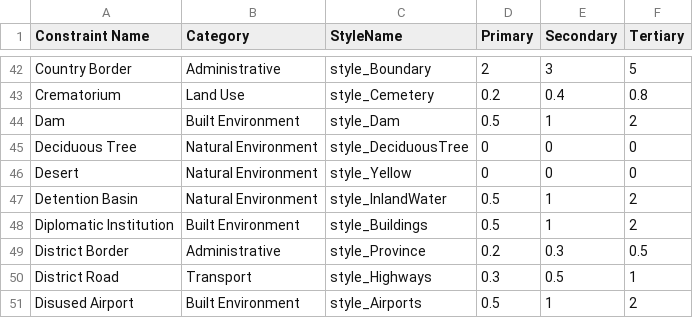
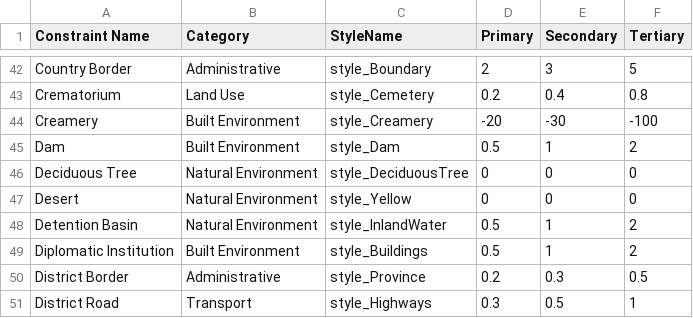
Before and after one commit to windpioneers-tool/osm-lookup-table, a CSV file: Constraint-Style Lookup Table.csv, drawn as a sheet; only a part is shown, gaps mark what is left out; the shorter side is filled out with more unchanged rows.

Commit message:
Update Constraint-Style Lookup Table.csv

```diff
--- a/Constraint-Style Lookup Table.csv
+++ b/Constraint-Style Lookup Table.csv
@@ -43,2 +43,3 @@ Country Border,Administrative,style_Boundary,2,3,5
 Crematorium,Land Use,style_Cemetery,0.2,0.4,0.8
+Creamery,Built Environment,style_Creamery,-20,-30,-100
 Dam,Built Environment,style_Dam,0.5,1,2
```
